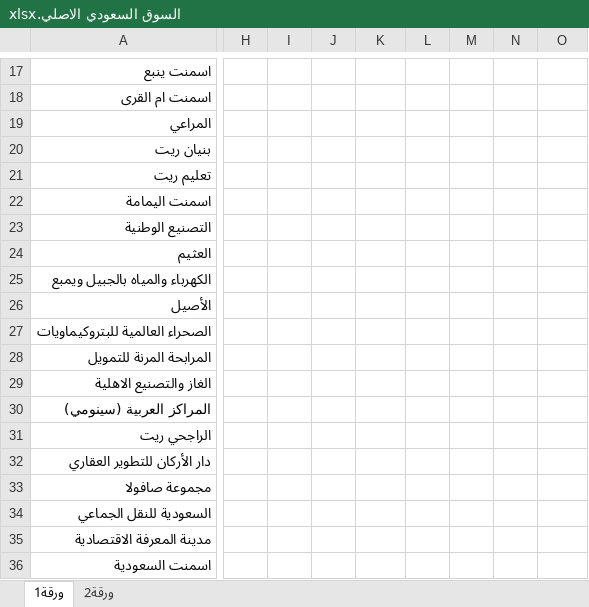
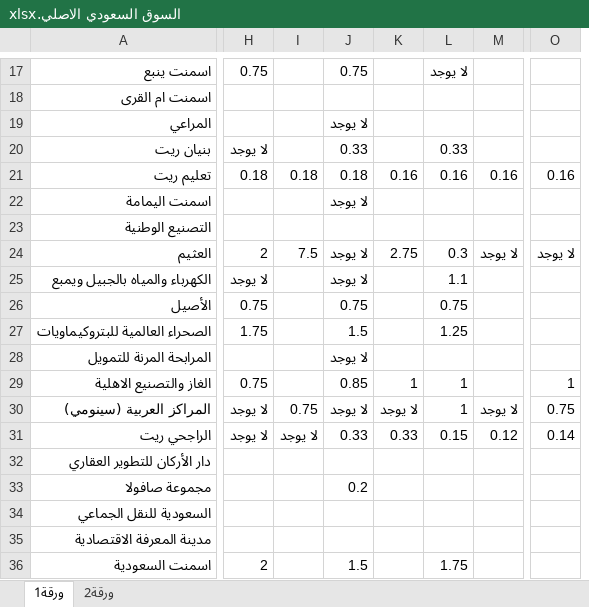
Before and after one commit to ua1-3/saudi_exchange, an Excel workbook: السوق السعودي الاصلي.xlsx, sheet ورقة1, drawn as a sheet; only a part is shown, gaps mark what is left out; values as stored, in another font and other column widths than the file's, no cell formats; removed rows and columns are numbered as before the commit, all else as after; the diff covers the shown part only; the diff names each change by its address in the sheet, - before the commit and + after, or states it on an @@ line.

```diff
--- a/السوق السعودي الاصلي.xlsx (sheet ورقة1)
+++ b/السوق السعودي الاصلي.xlsx (sheet ورقة1)
-column H, empty
-column I, empty
-column J, empty
+column H, rows 17-36: 0.75 |  |  | لا يوجد | 0.18 |  |  | 2 | لا يوجد | 0.75 | 1.75 |  | 0.75 | لا يوجد | لا يوجد |  |  |  |  | 2
+column I, rows 21-31: 0.18 |  |  | 7.5 |  |  |  |  |  | 0.75 | لا يوجد
+column J, rows 17-36: 0.75 |  | لا يوجد | 0.33 | 0.18 | لا يوجد |  | لا يوجد | لا يوجد | 0.75 | 1.5 | لا يوجد | 0.85 | لا يوجد | 0.33 |  | 0.2 |  |  | 1.5
-column L, empty
-column M, empty
-column N, empty
+column L, rows 17-36: لا يوجد |  |  | 0.33 | 0.16 |  |  | 0.3 | 1.1 | 0.75 | 1.25 |  | 1 | 1 | 0.15 |  |  |  |  | 1.75
+column M, rows 21-31: 0.16 |  |  | لا يوجد |  |  |  |  |  | لا يوجد | 0.12
-K21: (empty)
+K21: 0.16
-O21: (empty)
+O21: 0.16
-K24: (empty)
+K24: 2.75
-O24: (empty)
+O24: لا يوجد
-K29: (empty)
+K29: 1
-O29: (empty)
+O29: 1
-K30: (empty)
+K30: لا يوجد
-O30: (empty)
+O30: 0.75
-K31: (empty)
+K31: 0.33
-O31: (empty)
+O31: 0.14
```
Also changed, not shown: 4 added columns, 5 removed columns and 22 edited cells elsewhere in this sheet, cell formats.
